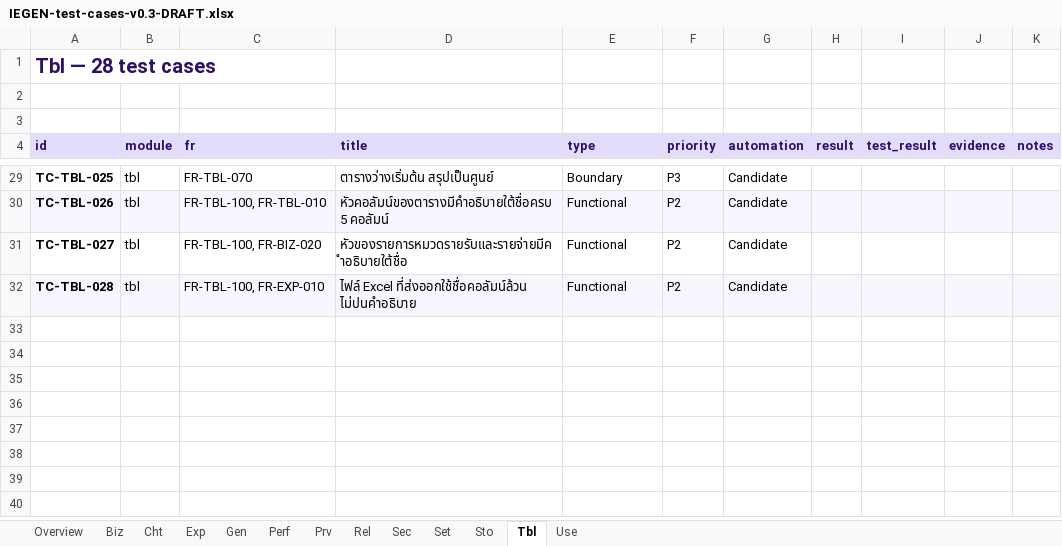
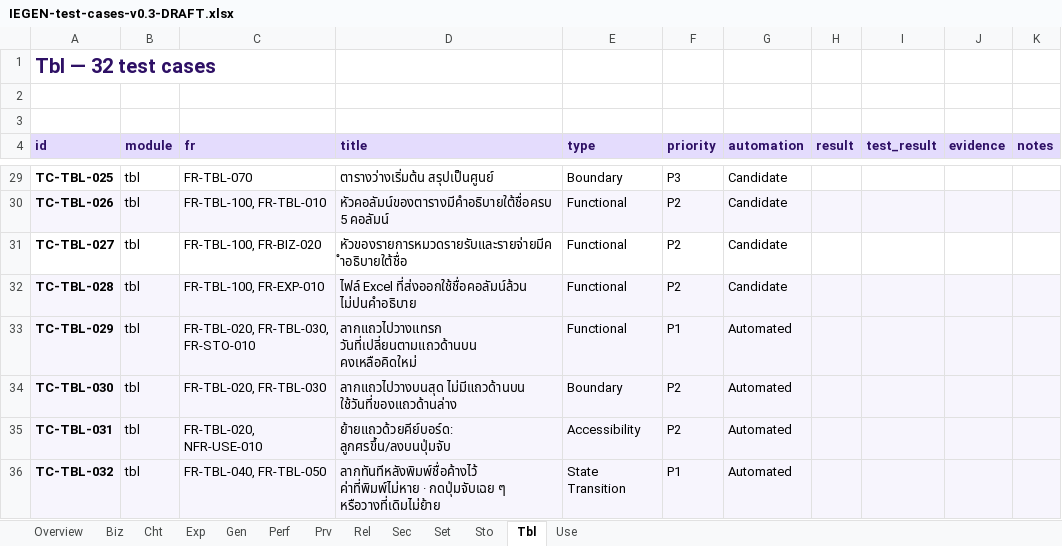
Before and after one commit to sansernonline/income-expense, an Excel workbook: qa/IEGEN-test-cases-v0.3-DRAFT.xlsx, sheet Tbl, drawn as a sheet; only a part is shown, gaps mark what is left out; values as stored, in another font and other column widths than the file's, no borders; conditional formats not drawn; the diff names each change by its address in the sheet, - before the commit and + after, or states it on an @@ line.

```diff
--- a/qa/IEGEN-test-cases-v0.3-DRAFT.xlsx (sheet Tbl)
+++ b/qa/IEGEN-test-cases-v0.3-DRAFT.xlsx (sheet Tbl)
-A1 (id): Tbl — 28 test cases
+A1 (id): Tbl — 32 test cases
+row 33: TC-TBL-029 | tbl | FR-TBL-020, FR-TBL-030, FR-STO-010 | ลากแถวไปวางแทรก วันที่เปลี่ยนตามแถวด้านบน คงเหลือคิดใหม่ | Functional | P1 | Automated
+row 34: TC-TBL-030 | tbl | FR-TBL-020, FR-TBL-030 | ลากแถวไปวางบนสุด ไม่มีแถวด้านบน ใช้วันที่ของแถวด้านล่าง | Boundary | P2 | Automated
+row 35: TC-TBL-031 | tbl | FR-TBL-020, NFR-USE-010 | ย้ายแถวด้วยคีย์บอร์ด: ลูกศรขึ้น/ลงบนปุ่มจับ | Accessibility | P2 | Automated
+row 36: TC-TBL-032 | tbl | FR-TBL-040, FR-TBL-050 | ลากทันทีหลังพิมพ์ชื่อค้างไว้ ค่าที่พิมพ์ไม่หาย · กดปุ่มจับเฉย ๆ หรือวางที่เดิมไม่ย้าย | State Transition | P1 | Automated
```
Also changed, not shown: sheet Use, sheet Overview, 2 other files.
